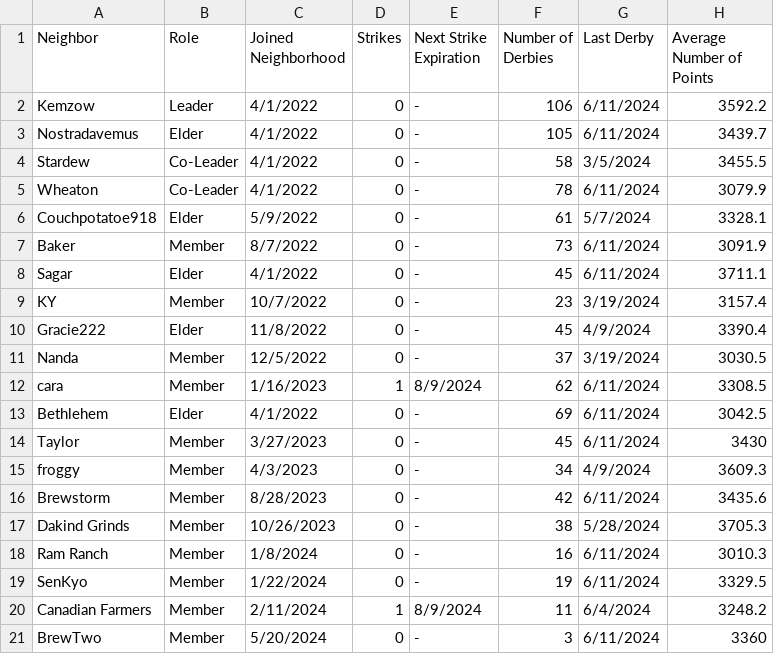
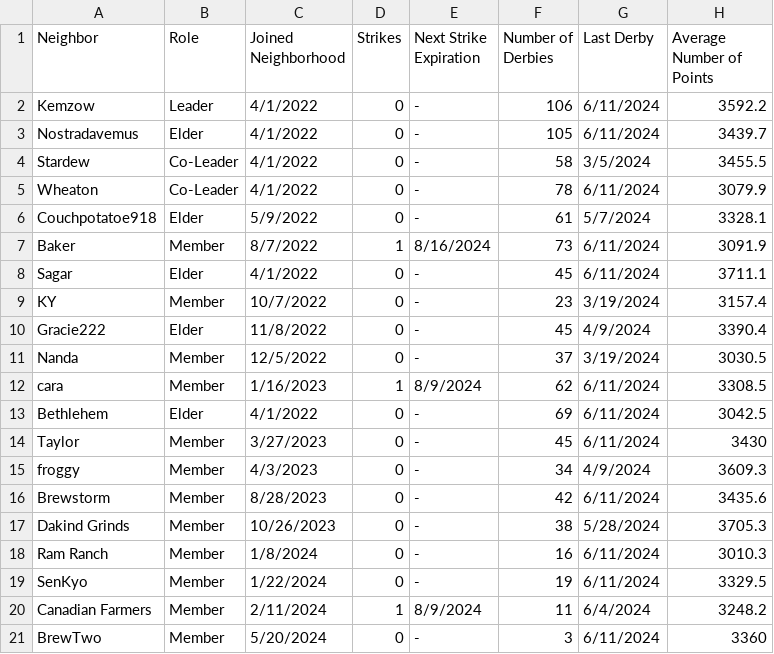
Before and after one commit to azuremeadows/azuremeadows.github.io, a CSV file: docs/_data/memberStats.csv, drawn as a sheet.

```diff
--- a/docs/_data/memberStats.csv
+++ b/docs/_data/memberStats.csv
@@ -6,3 +6,3 @@
 "Couchpotatoe918","Elder","5/9/2022","0","-","61","5/7/2024","3328.1"
-"Baker","Member","8/7/2022","0","-","73","6/11/2024","3091.9"
+"Baker","Member","8/7/2022","1","8/16/2024","73","6/11/2024","3091.9"
 "Sagar","Elder","4/1/2022","0","-","45","6/11/2024","3711.1"
```
Also changed, not shown: docs/_data/DerbyHistory.csv.
